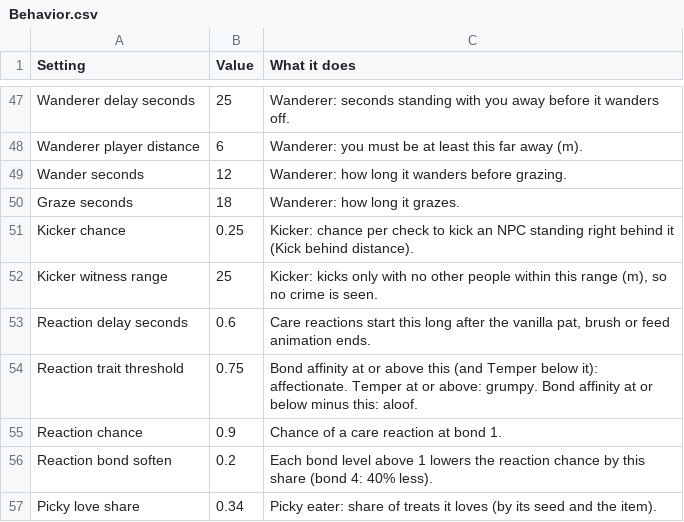
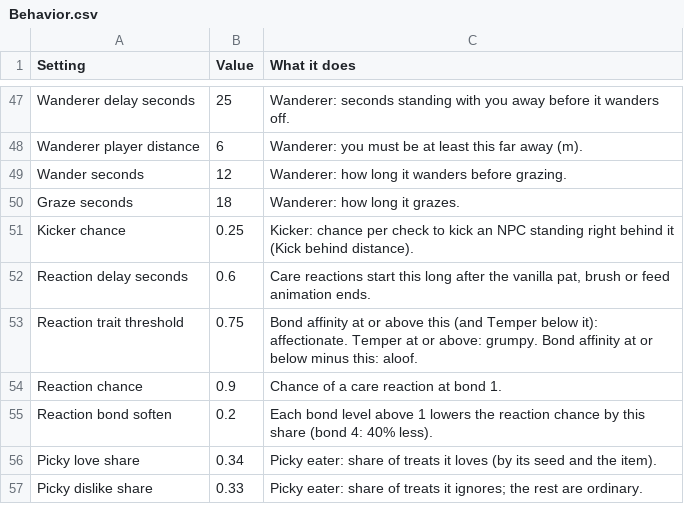
Before and after one commit to Navod-Madushanka/Horse_Personality_mod_RDR2, a CSV file: data/sheet-export/Behavior.csv, drawn as a sheet; only a part is shown, gaps mark what is left out; the shorter side is filled out with more unchanged rows; the diff names each change by its address in the sheet, - before the commit and + after, or states it on an @@ line.

```diff
--- a/data/sheet-export/Behavior.csv
+++ b/data/sheet-export/Behavior.csv
-row 52: Kicker witness range | 25 | Kicker: kicks only with no other people within this range (m), so no crime is seen.
```
Also changed, not shown: 8 other files.
